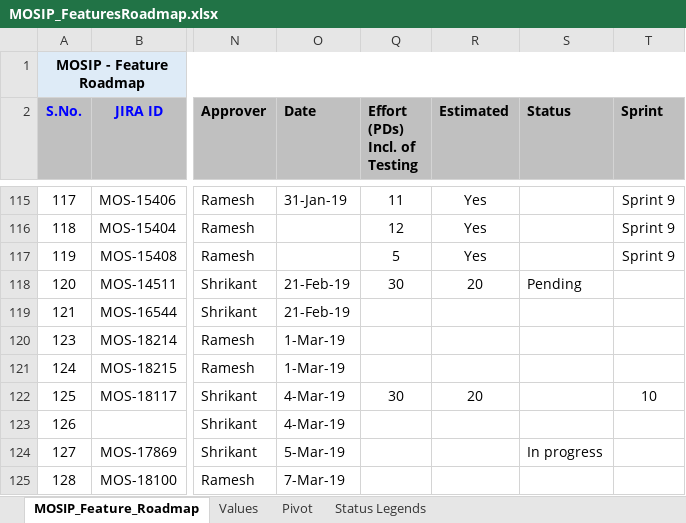
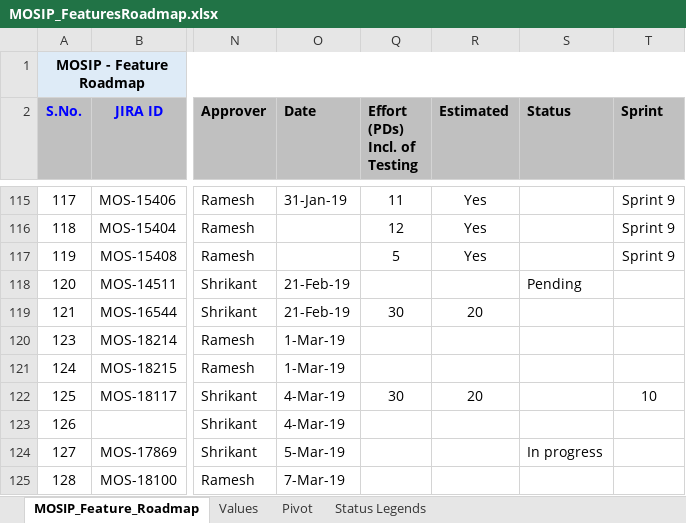
Before and after one commit to mosip/commons, an Excel workbook: docs/requirements/MOSIP_FeaturesRoadmap.xlsx, sheet MOSIP_Feature_Roadmap, drawn as a sheet; only a part is shown, gaps mark what is left out; values as stored, in another font and other column widths than the file's, no borders; the diff names each change by its address in the sheet, - before the commit and + after, or states it on an @@ line.

Commit message:
Added estimates for Location hierarchy
Former-commit-id: b3b14ad79921c15a4470bfb356cdb035559ae1be
Former-commit-id: 3d0f2d6b4e7093ff3424264aa16ad32a3b73da5e
Former-commit-id: 2408f29c72ae056d239a54ff88eb696dcc17e422

```diff
--- a/docs/requirements/MOSIP_FeaturesRoadmap.xlsx (sheet MOSIP_Feature_Roadmap)
+++ b/docs/requirements/MOSIP_FeaturesRoadmap.xlsx (sheet MOSIP_Feature_Roadmap)
-Q118 (Effort (PDs) Incl. of Testing): 30
+Q118 (Effort (PDs) Incl. of Testing): (empty)
-R118 (Estimated): 20
+R118 (Estimated): (empty)
-Q119 (Effort (PDs) Incl. of Testing): (empty)
+Q119 (Effort (PDs) Incl. of Testing): 30
-R119 (Estimated): (empty)
+R119 (Estimated): 20
```
